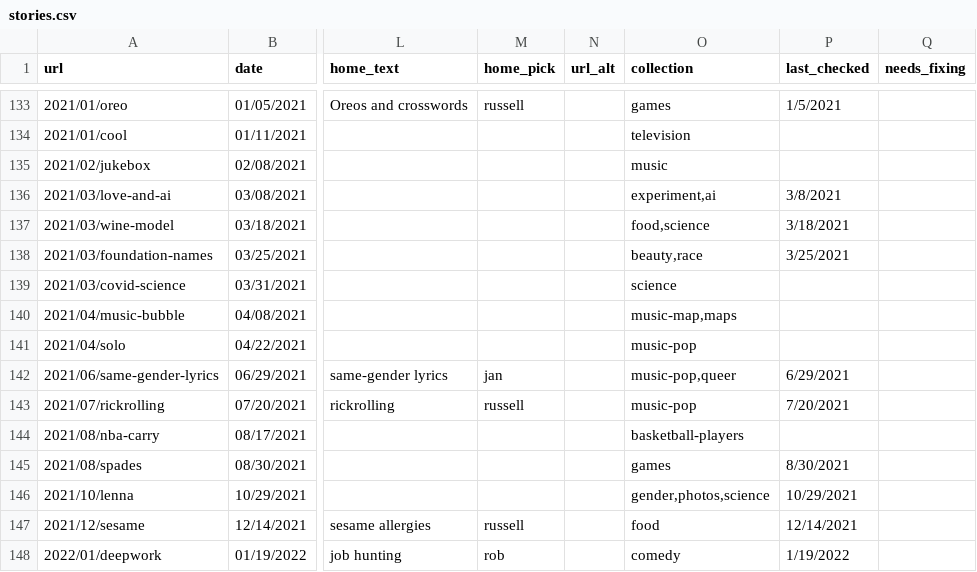
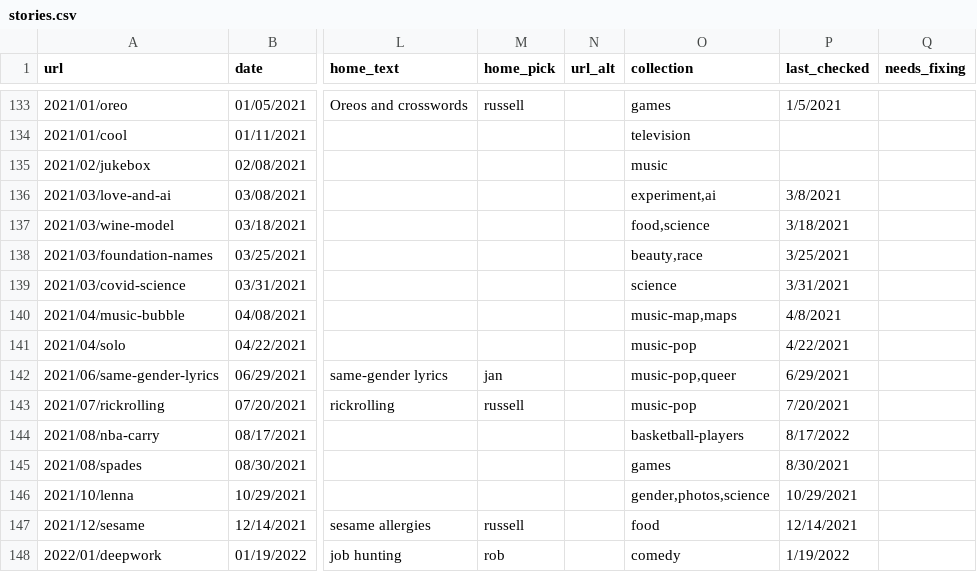
Before and after one commit to the-pudding/website, a CSV file: src/data/stories.csv, drawn as a sheet; only a part is shown, gaps mark what is left out; the diff covers the shown part only; the diff names each change by its address in the sheet, - before the commit and + after, or states it on an @@ line.

```diff
--- a/src/data/stories.csv
+++ b/src/data/stories.csv
-P139 (last_checked): (empty)
+P139 (last_checked): 3/31/2021
-P140 (last_checked): (empty)
+P140 (last_checked): 4/8/2021
-P141 (last_checked): (empty)
+P141 (last_checked): 4/22/2021
-P144 (last_checked): (empty)
+P144 (last_checked): 8/17/2022
```
Also changed, not shown: 1 added row and 3 edited cells elsewhere in this file, 8 other files.
